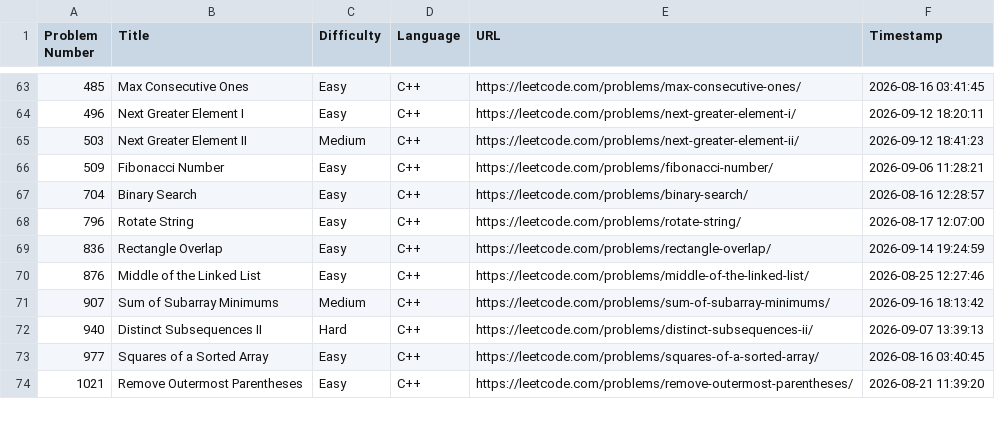
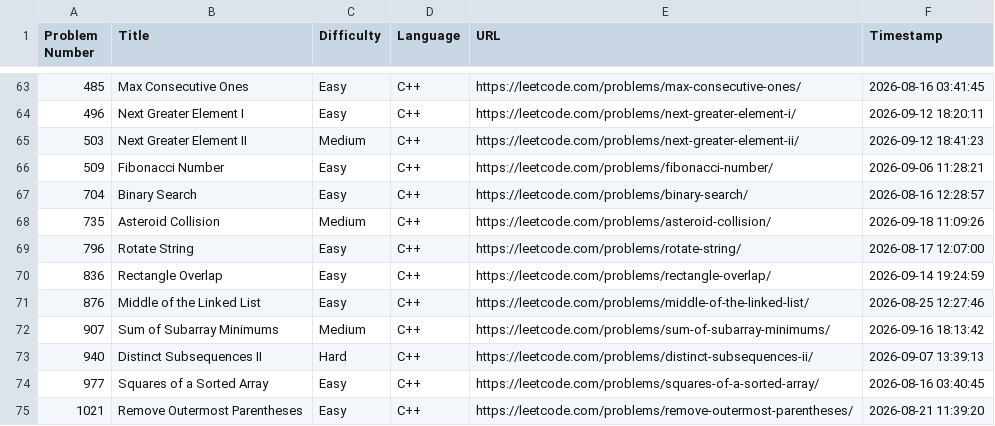
Before and after one commit to shivinders12/LeetCode, a CSV file: submissions.csv, drawn as a sheet; only a part is shown, gaps mark what is left out; the diff names each change by its address in the sheet, - before the commit and + after, or states it on an @@ line.

Commit message:
Update submissions.csv: #735 Asteroid Collision

```diff
--- a/submissions.csv
+++ b/submissions.csv
+row 68: 735 | Asteroid Collision | Medium | C++ | https://leetcode.com/problems/asteroid-collision/ | 2026-09-18 11:09:26
```
